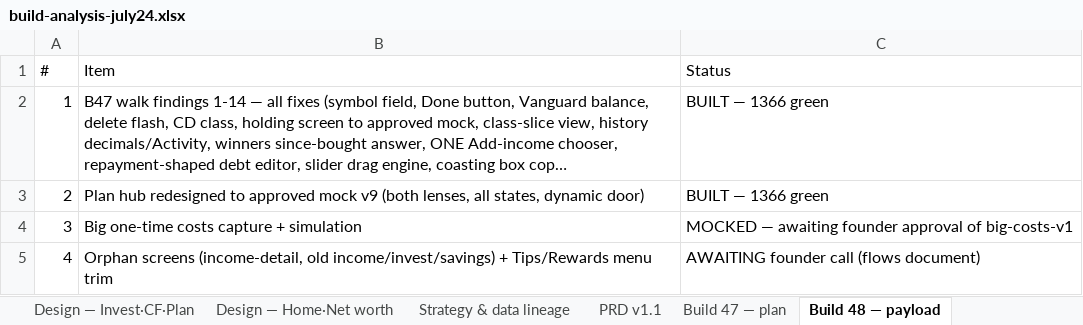
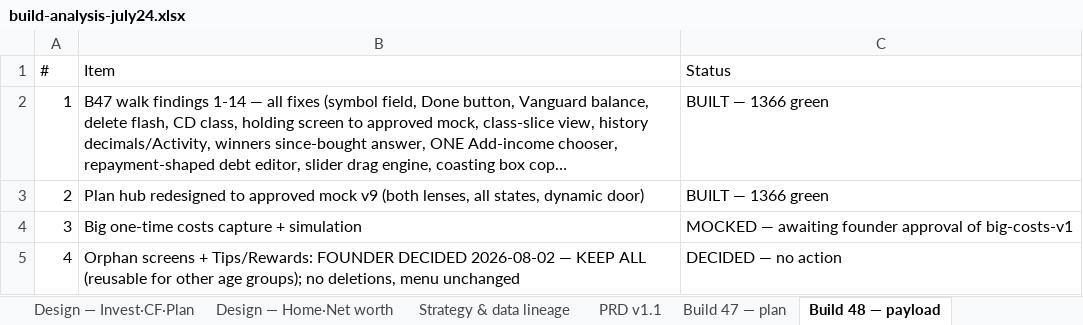
Before and after one commit to Finwise-io/finwise, an Excel workbook: docs/FCC-core-55-70/build-analysis-july24.xlsx, sheet Build 48 — payload, drawn as a sheet; long unchanged cells end in …; values as stored, in another font and other column widths than the file's, no borders; the diff names each change by its address in the sheet, - before the commit and + after, or states it on an @@ line.

```diff
--- a/docs/FCC-core-55-70/build-analysis-july24.xlsx (sheet Build 48 — payload)
+++ b/docs/FCC-core-55-70/build-analysis-july24.xlsx (sheet Build 48 — payload)
-B5 (Item): Orphan screens (income-detail, old income/invest/savings) + Tips/Rewards menu trim
+B5 (Item): Orphan screens + Tips/Rewards: FOUNDER DECIDED 2026-08-02 — KEEP ALL (reusable for other age groups); no deletions, menu unchanged
-C5 (Status): AWAITING founder call (flows document)
+C5 (Status): DECIDED — no action
```
Also changed, not shown: docs/FCC-core-55-70/FCC-core-detailed-design-v1.3-2026-07-19.xlsx, 3 other files.
